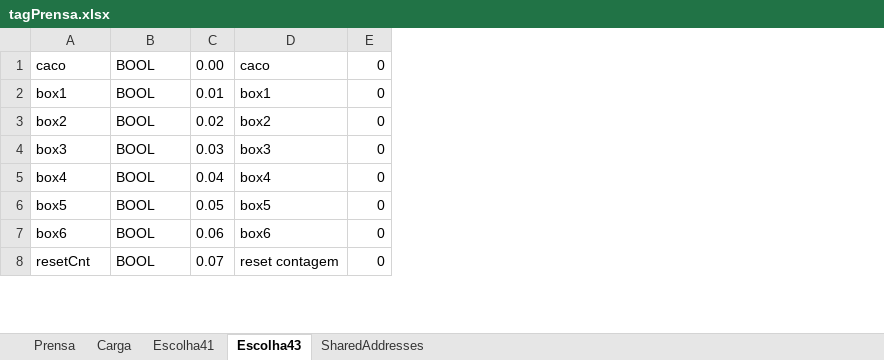
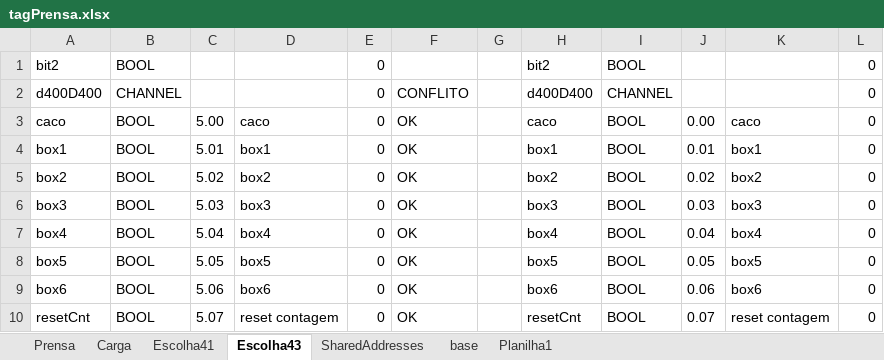
Before and after one commit to darlanMedeiros/hotsLinkOmron, an Excel workbook: clp/qualidade/tagPrensa.xlsx, sheet Escolha43, drawn as a sheet; only a part is shown; values as stored, in another font and other column widths than the file's, no borders; conditional formats not drawn; removed rows and columns are numbered as before the commit, all else as after; the diff names each change by its address in the sheet, - before the commit and + after, or states it on an @@ line.

```diff
--- a/clp/qualidade/tagPrensa.xlsx (sheet Escolha43)
+++ b/clp/qualidade/tagPrensa.xlsx (sheet Escolha43)
+sheet tab: base
+sheet tab: Planilha1
-column C, rows 1-8: 0.00 | 0.01 | 0.02 | 0.03 | 0.04 | 0.05 | 0.06 | 0.07
+column C, rows 3-10: 5.00 | 5.01 | 5.02 | 5.03 | 5.04 | 5.05 | 5.06 | 5.07
+column F, rows 3-10: all OK
+column G, empty
+column H, rows 3-10: caco | box1 | box2 | box3 | box4 | box5 | box6 | resetCnt
+column I, rows 3-10: all BOOL
+column J, rows 3-10: 0.00 | 0.01 | 0.02 | 0.03 | 0.04 | 0.05 | 0.06 | 0.07
+column K, rows 3-10: caco | box1 | box2 | box3 | box4 | box5 | box6 | reset contagem
+column L, rows 3-10: all 0
+row 1: bit2 | BOOL |  |  | 0 |  |  | bit2 | BOOL |  |  | 0
+row 2: d400D400 | CHANNEL |  |  | 0 | CONFLITO |  | d400D400 | CHANNEL |  |  | 0
```
Also changed, not shown: sheet Prensa, sheet Carga, sheet SharedAddresses, sheet Escolha41, 30 other files.
